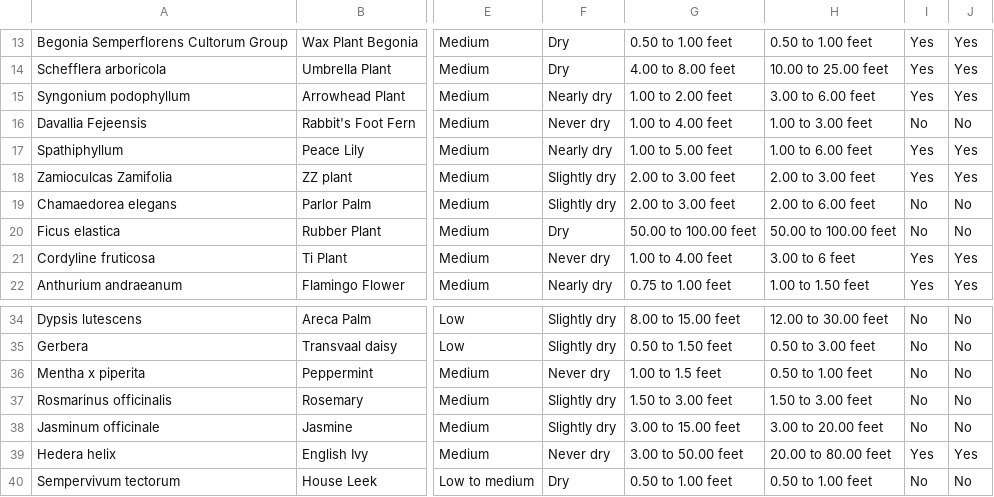
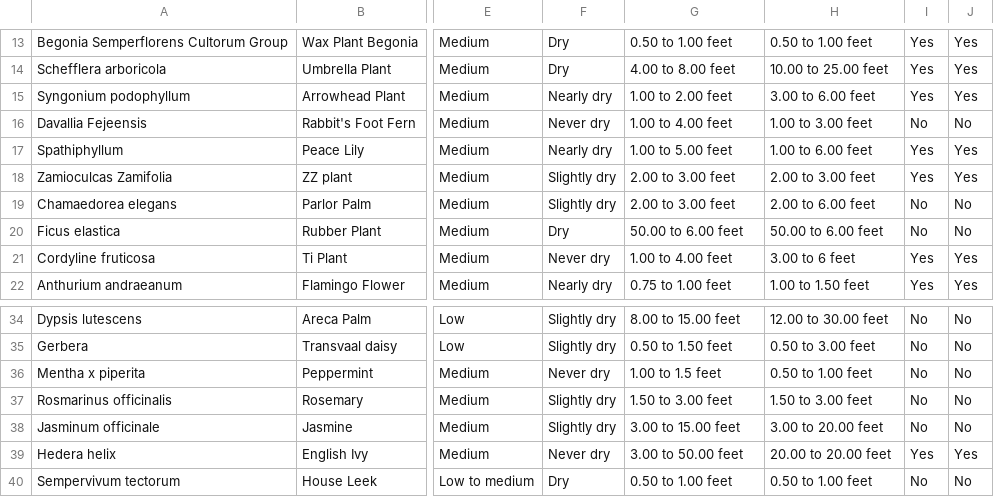
Before and after one commit to rubui/CMPS165_Final_Project, a CSV file: plants_clean_40.csv, drawn as a sheet; only a part is shown, gaps mark what is left out; the diff names each change by its address in the sheet, - before the commit and + after, or states it on an @@ line.

```diff
--- a/plants_clean_40.csv
+++ b/plants_clean_40.csv
-G20: 50.00 to 100.00 feet
+G20: 50.00 to 6.00 feet
-H20: 50.00 to 100.00 feet
+H20: 50.00 to 6.00 feet
-H39: 20.00 to 80.00 feet
+H39: 20.00 to 20.00 feet
```
Also changed, not shown: 2 other files.
